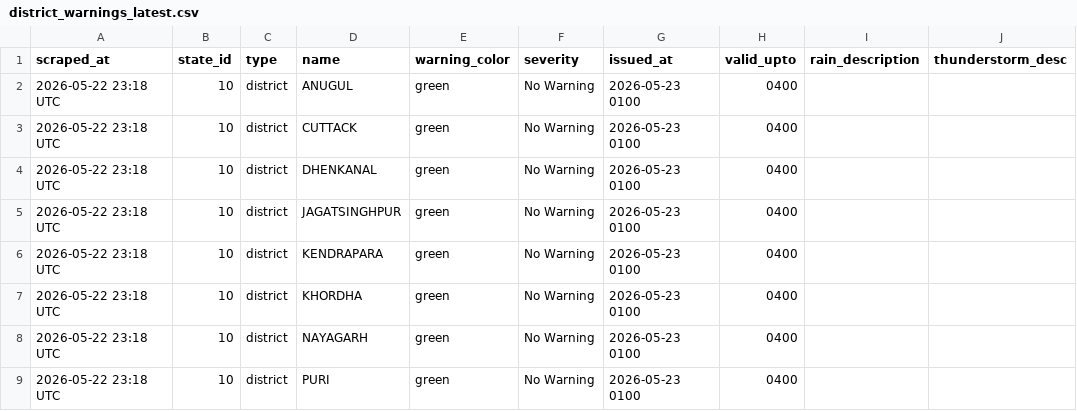
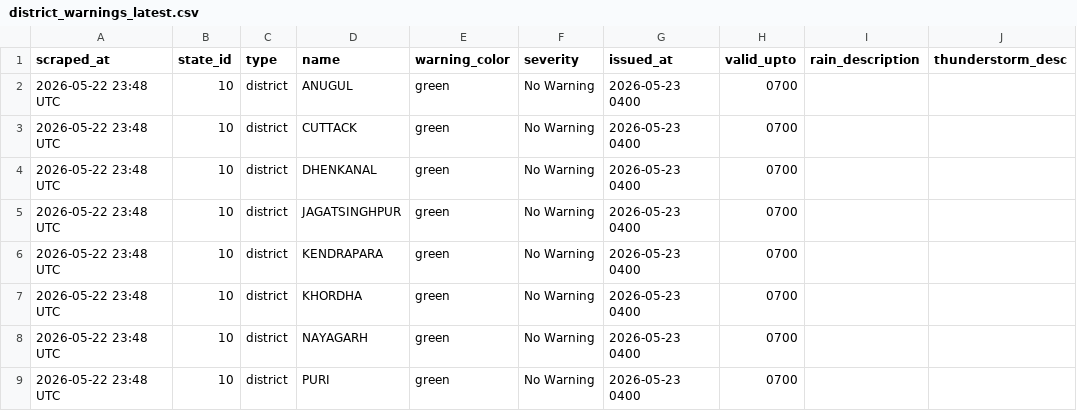
Before and after one commit to tpcodlweatherbulletin-lang/imd-scraper-b, a CSV file: data/district_warnings_latest.csv, drawn as a sheet; only a part is shown; the diff names each change by its address in the sheet, - before the commit and + after, or states it on an @@ line.

```diff
--- a/data/district_warnings_latest.csv
+++ b/data/district_warnings_latest.csv
-A2:A9 (scraped_at): 2026-05-22 23:18 UTC
+A2:A9 (scraped_at): 2026-05-22 23:48 UTC
-G2:G9 (issued_at): 2026-05-23 0100
+G2:G9 (issued_at): 2026-05-23 0400
-H2:H9 (valid_upto): 0400
+H2:H9 (valid_upto): 0700
```
